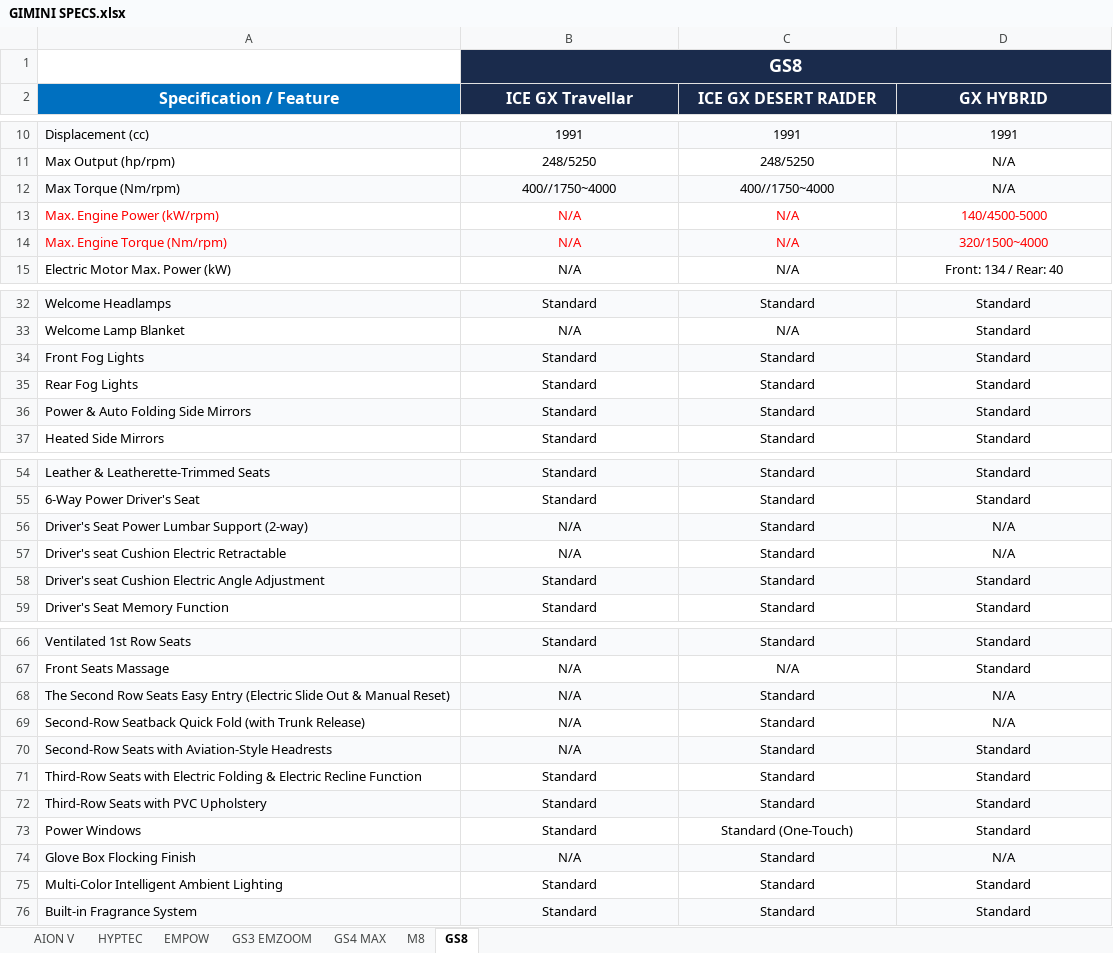
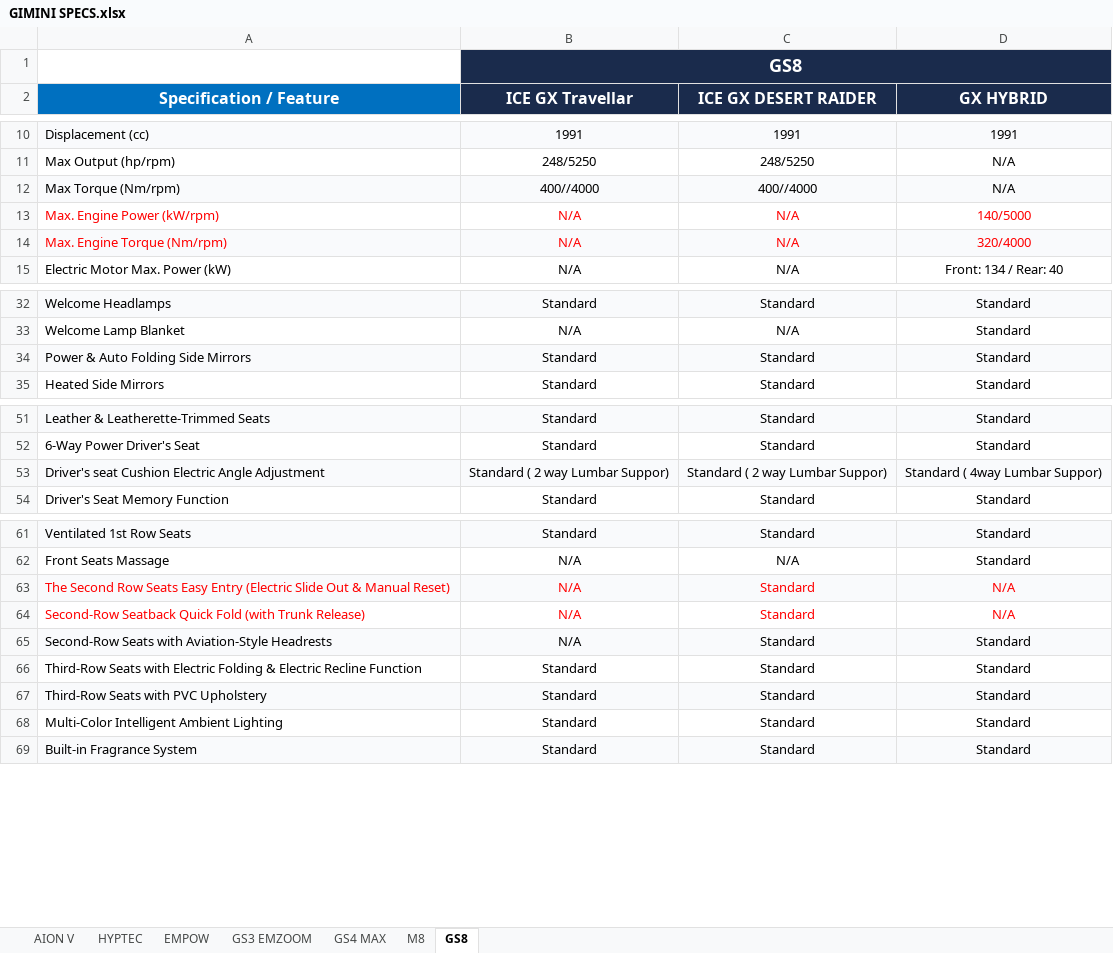
Before and after one commit to sayaratuae21-creator/gac-showroom-quiz, an Excel workbook: GIMINI SPECS.xlsx, sheet GS8, drawn as a sheet; only a part is shown, gaps mark what is left out; values as stored, in another font and other column widths than the file's, no borders; removed rows and columns are numbered as before the commit, all else as after; the diff covers the shown part only; the diff names each change by its address in the sheet, - before the commit and + after, or states it on an @@ line.

```diff
--- a/GIMINI SPECS.xlsx (sheet GS8)
+++ b/GIMINI SPECS.xlsx (sheet GS8)
-B12 (ICE GX Travellar): 400//1750~4000
+B12 (ICE GX Travellar): 400//4000
-C12 (ICE GX DESERT RAIDER): 400//1750~4000
+C12 (ICE GX DESERT RAIDER): 400//4000
-D13 (GX HYBRID): 140/4500-5000
+D13 (GX HYBRID): 140/5000
-D14 (GX HYBRID): 320/1500~4000
+D14 (GX HYBRID): 320/4000
-row 34: Front Fog Lights | Standard | Standard | Standard
-row 35: Rear Fog Lights | Standard | Standard | Standard
-row 56: Driver's Seat Power Lumbar Support (2-way) | N/A | Standard | N/A
-row 57: Driver's seat Cushion Electric Retractable | N/A | Standard | N/A
-B53 (ICE GX Travellar): Standard
+B53 (ICE GX Travellar): Standard ( 2 way Lumbar Suppor)
-C53 (ICE GX DESERT RAIDER): Standard
+C53 (ICE GX DESERT RAIDER): Standard ( 2 way Lumbar Suppor)
-D53 (GX HYBRID): Standard
+D53 (GX HYBRID): Standard ( 4way Lumbar Suppor)
-A63:D64 text colour: black
+A63:D64 text colour: #FF0000
-row 73: Power Windows | Standard | Standard (One-Touch) | Standard
-row 74: Glove Box Flocking Finish | N/A | Standard | N/A
```
Also changed, not shown: 1 removed row, 2 edited cells and cell formats elsewhere in this sheet, sheet EMPOW, sheet GS3 EMZOOM, sheet HYPTEC, sheet AION V, sheet GS4 MAX, sheet M8.
